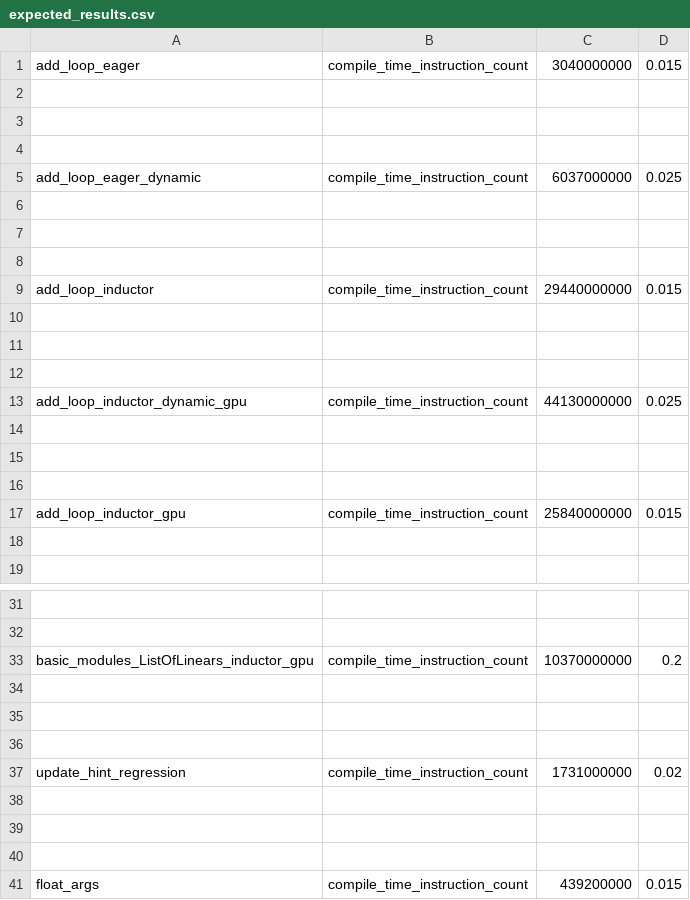
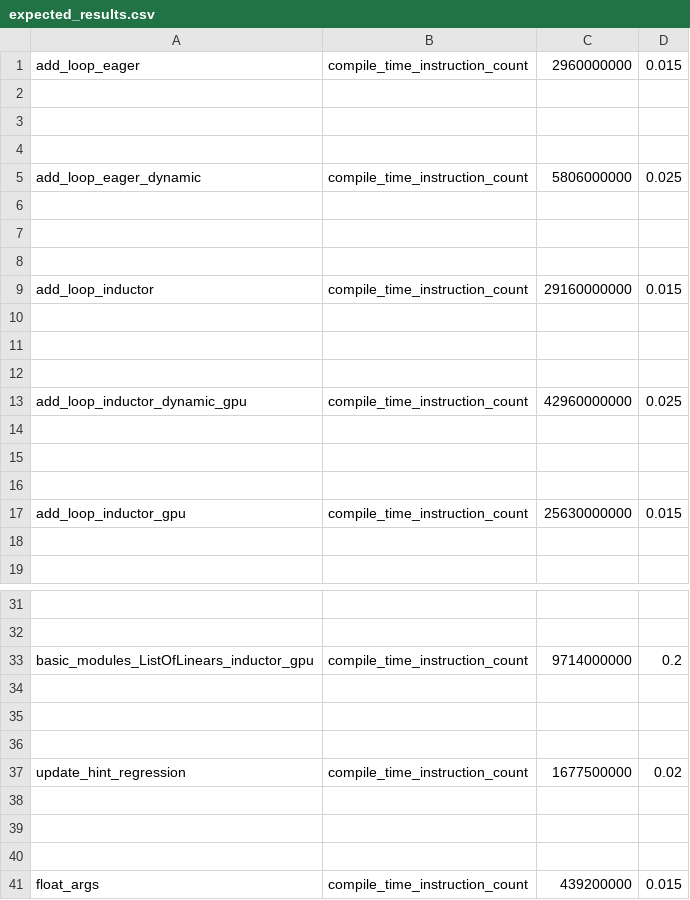
Before and after one commit to biglaiger/pytorch, a CSV file: benchmarks/dynamo/pr_time_benchmarks/expected_results.csv, drawn as a sheet; only a part is shown, gaps mark what is left out; the diff covers the shown part only; the diff names each change by its address in the sheet, - before the commit and + after, or states it on an @@ line.

Commit message:
Revert "[Dynamo] Optimize dedupe region ancestor tracking (#152589)"
This reverts commit b5f1345f72ec6d1b004b05284e9553e65ee03abc.

Reverted https://github.com/pytorch/pytorch/pull/152589 on behalf of https://github.com/jeanschmidt due to Breaking internal signal citadel-fbcode-test-mode-opt-for-pt2_stack_for_internal-linux-0 please see diff [D74531503](https://www.internalfb.com/diff/D74531503) for more details ([comment](https://github.com/pytorch/pytorch/pull/152410#issuecomment-2871168679))

```diff
--- a/benchmarks/dynamo/pr_time_benchmarks/expected_results.csv
+++ b/benchmarks/dynamo/pr_time_benchmarks/expected_results.csv
-C1: 3040000000
+C1: 2960000000
-C5: 6037000000
+C5: 5806000000
-C9: 29440000000
+C9: 29160000000
-C13: 44130000000
+C13: 42960000000
-C17: 25840000000
+C17: 25630000000
-C33: 10370000000
+C33: 9714000000
-C37: 1731000000
+C37: 1677500000
```
Also changed, not shown: 7 edited cells elsewhere in this file, 4 other files.
